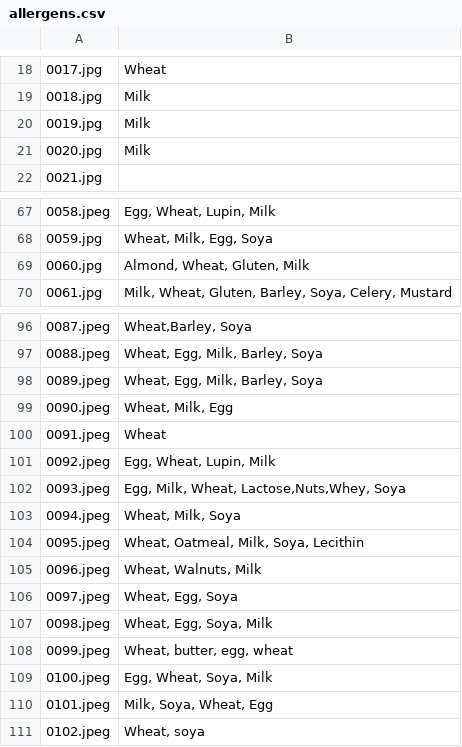
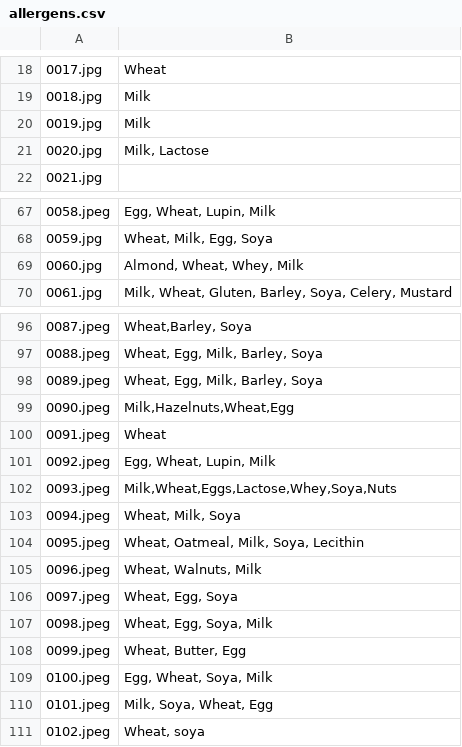
Before and after one commit to Scott07uk/bu-cv-cw, a CSV file: allergens.csv, drawn as a sheet; only a part is shown, gaps mark what is left out; the diff covers the shown part only.

```diff
--- a/allergens.csv
+++ b/allergens.csv
@@ -20,3 +20,3 @@
 0019.jpg,Milk,
-0020.jpg,Milk,
+0020.jpg,"Milk, Lactose",
 0021.jpg,,
@@ -68,3 +68,3 @@
 0059.jpg,"Wheat, Milk, Egg, Soya",
-0060.jpg,"Almond, Wheat, Gluten, Milk",
+0060.jpg,"Almond, Wheat, Whey, Milk",
 0061.jpg,"Milk, Wheat, Gluten, Barley, Soya, Celery, Mustard",
@@ -98,6 +98,6 @@
 0089.jpeg,"Wheat, Egg, Milk, Barley, Soya",
-0090.jpeg,"Wheat, Milk, Egg",
+0090.jpeg,"Milk,Hazelnuts,Wheat,Egg",
 0091.jpeg,Wheat,
 0092.jpeg,"Egg, Wheat, Lupin, Milk",
-0093.jpeg,"Egg, Milk, Wheat, Lactose,Nuts,Whey, Soya",
+0093.jpeg,"Milk,Wheat,Eggs,Lactose,Whey,Soya,Nuts",
 0094.jpeg,"Wheat, Milk, Soya",
@@ -107,3 +107,3 @@
 0098.jpeg,"Wheat, Egg, Soya, Milk",
-0099.jpeg,"Wheat, butter, egg, wheat",
+0099.jpeg,"Wheat, Butter, Egg",
 0100.jpeg,"Egg, Wheat, Soya, Milk",
```
Also changed, not shown: 1 added row and 15 edited cells elsewhere in this file.
